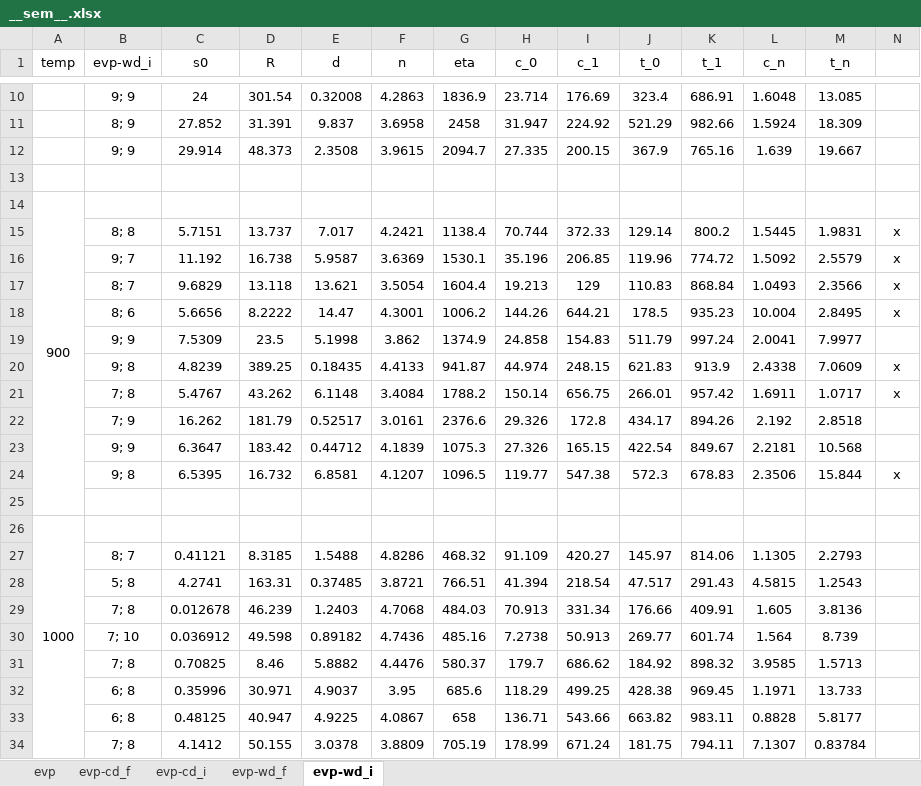
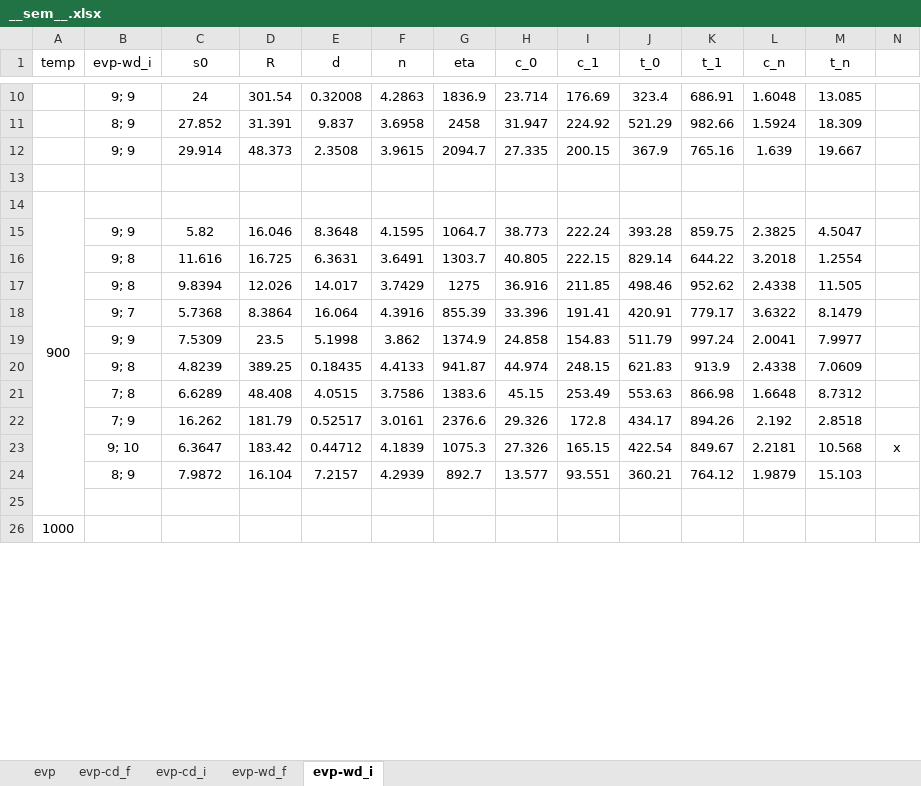
Before and after one commit to ACME-MG/moga_neml, an Excel workbook: scripts/__other__/__sem__.xlsx, sheet evp-wd_i, drawn as a sheet; only a part is shown, gaps mark what is left out; values as stored, in another font and other column widths than the file's, no borders; removed rows and columns are numbered as before the commit, all else as after; the diff covers the shown part only; the diff names each change by its address in the sheet, - before the commit and + after, or states it on an @@ line.

Commit message:
added new scripts

```diff
--- a/scripts/__other__/__sem__.xlsx (sheet evp-wd_i)
+++ b/scripts/__other__/__sem__.xlsx (sheet evp-wd_i)
-row 15:  | 8; 8 | 5.7151 | 13.737 | 7.017 | 4.2421 | 1138.4 | 70.744 | 372.33 | 129.14 | 800.2 | 1.5445 | 1.9831 | x
-row 16:  | 9; 7 | 11.192 | 16.738 | 5.9587 | 3.6369 | 1530.1 | 35.196 | 206.85 | 119.96 | 774.72 | 1.5092 | 2.5579 | x
-row 17:  | 8; 7 | 9.6829 | 13.118 | 13.621 | 3.5054 | 1604.4 | 19.213 | 129 | 110.83 | 868.84 | 1.0493 | 2.3566 | x
-row 18:  | 8; 6 | 5.6656 | 8.2222 | 14.47 | 4.3001 | 1006.2 | 144.26 | 644.21 | 178.5 | 935.23 | 10.004 | 2.8495 | x
+row 15:  | 9; 9 | 5.82 | 16.046 | 8.3648 | 4.1595 | 1064.7 | 38.773 | 222.24 | 393.28 | 859.75 | 2.3825 | 4.5047
+row 16:  | 9; 8 | 11.616 | 16.725 | 6.3631 | 3.6491 | 1303.7 | 40.805 | 222.15 | 829.14 | 644.22 | 3.2018 | 1.2554
+row 17:  | 9; 8 | 9.8394 | 12.026 | 14.017 | 3.7429 | 1275 | 36.916 | 211.85 | 498.46 | 952.62 | 2.4338 | 11.505
+row 18:  | 9; 7 | 5.7368 | 8.3864 | 16.064 | 4.3916 | 855.39 | 33.396 | 191.41 | 420.91 | 779.17 | 3.6322 | 8.1479
-N20: x
+N20: (empty)
-row 21:  | 7; 8 | 5.4767 | 43.262 | 6.1148 | 3.4084 | 1788.2 | 150.14 | 656.75 | 266.01 | 957.42 | 1.6911 | 1.0717 | x
+row 21:  | 7; 8 | 6.6289 | 48.408 | 4.0515 | 3.7586 | 1383.6 | 45.15 | 253.49 | 553.63 | 866.98 | 1.6648 | 8.7312
-B23 (evp-wd_i): 9; 9
+B23 (evp-wd_i): 9; 10
-N23: (empty)
+N23: x
-row 24:  | 9; 8 | 6.5395 | 16.732 | 6.8581 | 4.1207 | 1096.5 | 119.77 | 547.38 | 572.3 | 678.83 | 2.3506 | 15.844 | x
+row 24:  | 8; 9 | 7.9872 | 16.104 | 7.2157 | 4.2939 | 892.7 | 13.577 | 93.551 | 360.21 | 764.12 | 1.9879 | 15.103
-row 27:  | 8; 7 | 0.41121 | 8.3185 | 1.5488 | 4.8286 | 468.32 | 91.109 | 420.27 | 145.97 | 814.06 | 1.1305 | 2.2793
-row 28:  | 5; 8 | 4.2741 | 163.31 | 0.37485 | 3.8721 | 766.51 | 41.394 | 218.54 | 47.517 | 291.43 | 4.5815 | 1.2543
-row 29:  | 7; 8 | 0.012678 | 46.239 | 1.2403 | 4.7068 | 484.03 | 70.913 | 331.34 | 176.66 | 409.91 | 1.605 | 3.8136
-row 30:  | 7; 10 | 0.036912 | 49.598 | 0.89182 | 4.7436 | 485.16 | 7.2738 | 50.913 | 269.77 | 601.74 | 1.564 | 8.739
-row 31:  | 7; 8 | 0.70825 | 8.46 | 5.8882 | 4.4476 | 580.37 | 179.7 | 686.62 | 184.92 | 898.32 | 3.9585 | 1.5713
-row 32:  | 6; 8 | 0.35996 | 30.971 | 4.9037 | 3.95 | 685.6 | 118.29 | 499.25 | 428.38 | 969.45 | 1.1971 | 13.733
-row 33:  | 6; 8 | 0.48125 | 40.947 | 4.9225 | 4.0867 | 658 | 136.71 | 543.66 | 663.82 | 983.11 | 0.8828 | 5.8177
-row 34:  | 7; 8 | 4.1412 | 50.155 | 3.0378 | 3.8809 | 705.19 | 178.99 | 671.24 | 181.75 | 794.11 | 7.1307 | 0.83784
```
Also changed, not shown: 30 added rows, 9 removed rows and 48 edited cells elsewhere in this sheet, sheet evp-wd_f, 11 other files.
